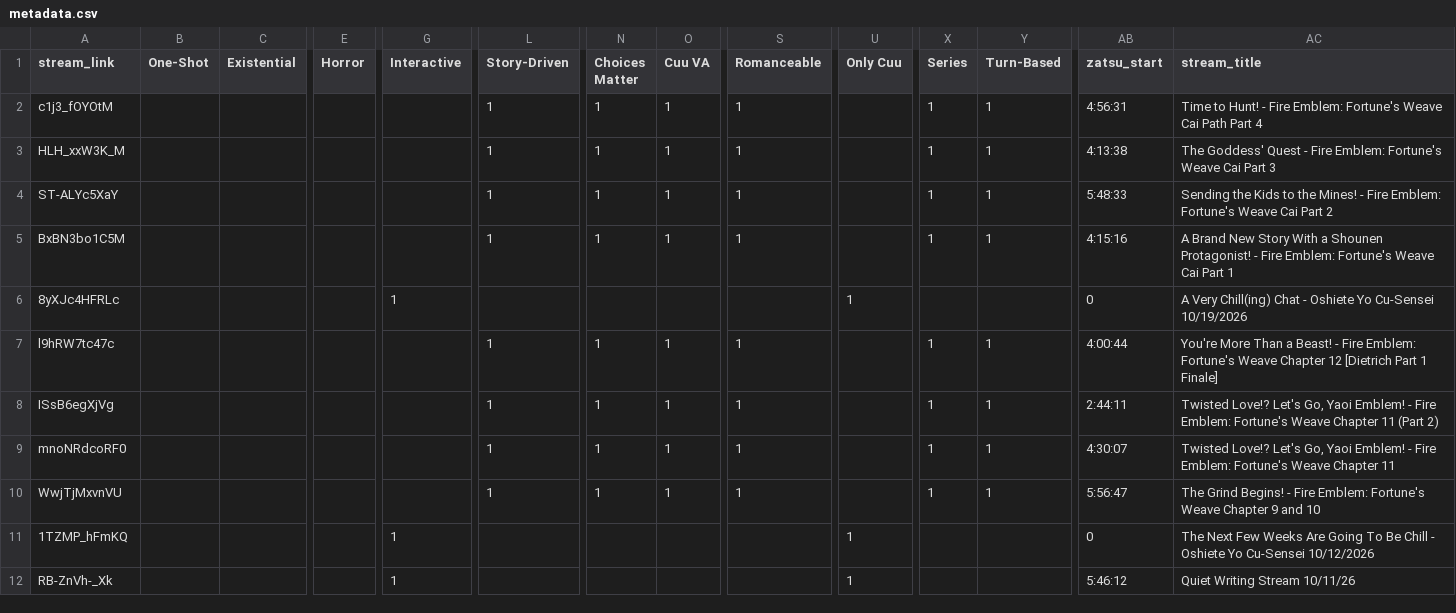
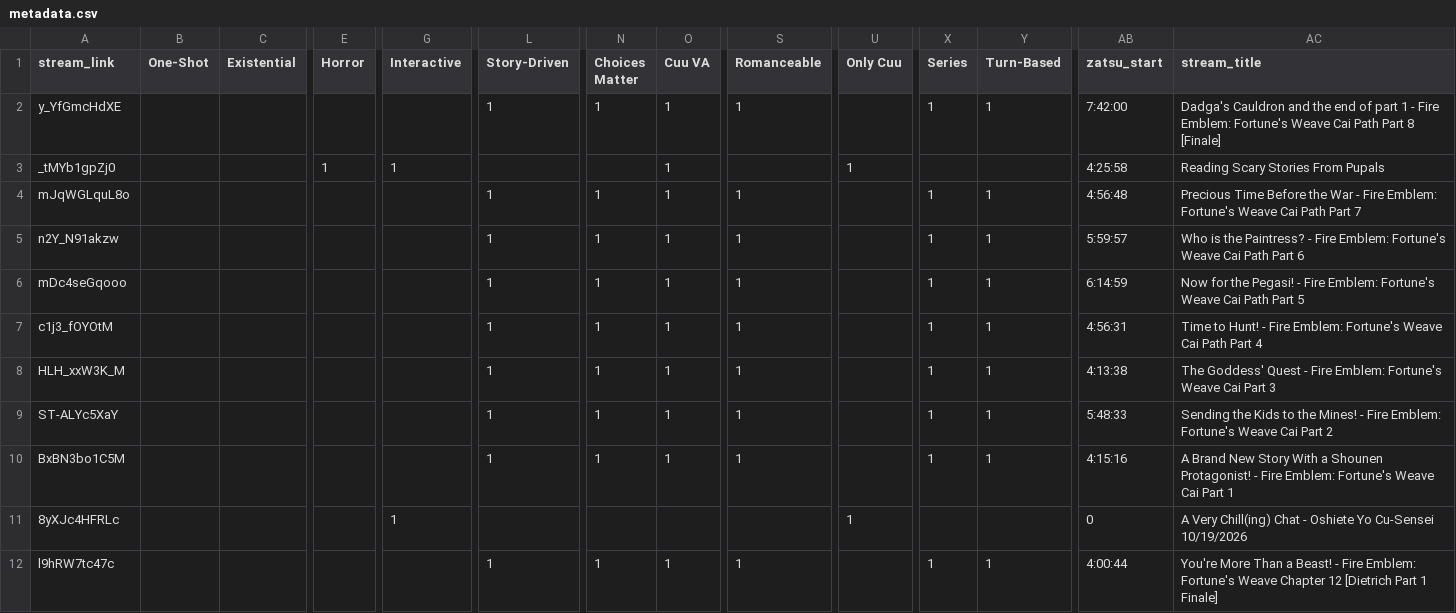
Before and after one commit to Cuudexter/cuudev, a CSV file: metadata.csv, drawn as a sheet; only a part is shown, gaps mark what is left out; the shorter side is filled out with more unchanged rows; rows hold the shown columns only; the diff names each change by its address in the sheet, - before the commit and + after, or states it on an @@ line.

```diff
--- a/metadata.csv
+++ b/metadata.csv
+row 2: y_YfGmcHdXE |  |  |  |  | 1 | 1 | 1 | 1 |  | 1 | 1 | 7:42:00 | Dadga's Cauldron and the end of part 1 - Fire Emblem: Fortune's Weave Cai Path Part 8 [Finale]
+row 3: _tMYb1gpZj0 |  |  | 1 | 1 |  |  | 1 |  | 1 |  |  | 4:25:58 | Reading Scary Stories From Pupals
+row 4: mJqWGLquL8o |  |  |  |  | 1 | 1 | 1 | 1 |  | 1 | 1 | 4:56:48 | Precious Time Before the War - Fire Emblem: Fortune's Weave Cai Path Part 7
+row 5: n2Y_N91akzw |  |  |  |  | 1 | 1 | 1 | 1 |  | 1 | 1 | 5:59:57 | Who is the Paintress? - Fire Emblem: Fortune's Weave Cai Path Part 6
+row 6: mDc4seGqooo |  |  |  |  | 1 | 1 | 1 | 1 |  | 1 | 1 | 6:14:59 | Now for the Pegasi! - Fire Emblem: Fortune's Weave Cai Path Part 5
```
Also changed, not shown: 3 other files.
